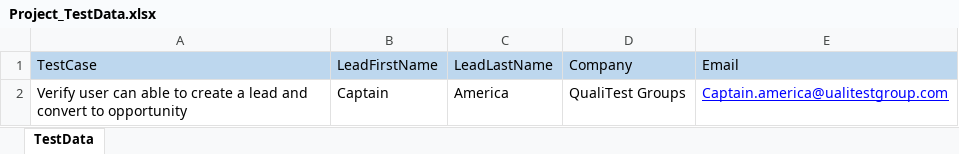
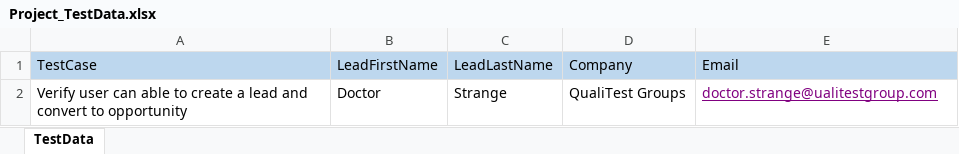
Before and after one commit to madhusekhar100/Test, an Excel workbook: Project_TestData.xlsx, sheet TestData, drawn as a sheet; values as stored, in another font and other column widths than the file's, no borders; the diff names each change by its address in the sheet, - before the commit and + after, or states it on an @@ line.

Commit message:
Latest1

```diff
--- a/Project_TestData.xlsx (sheet TestData)
+++ b/Project_TestData.xlsx (sheet TestData)
-B2: Captain
+B2: Doctor
-C2: America
+C2: Strange
-E2: Captain.america@ualitestgroup.com
+E2: doctor.strange@ualitestgroup.com
-E2 text colour: #0000FF
+E2 text colour: #800080
```
